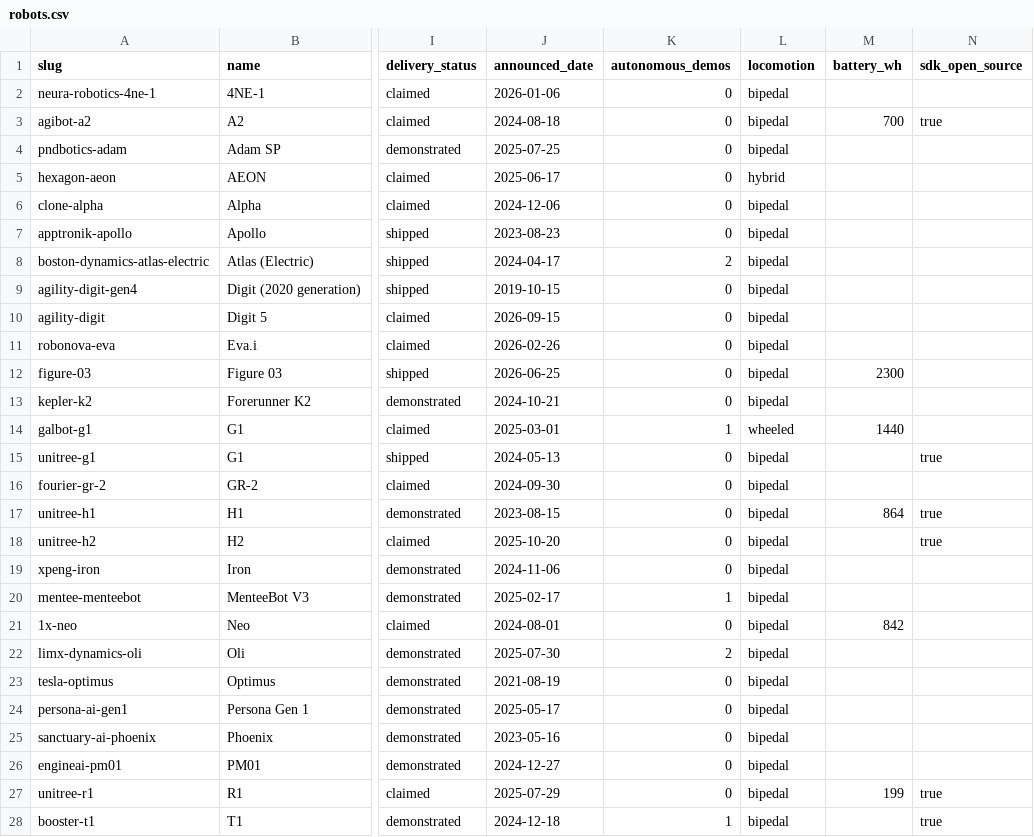
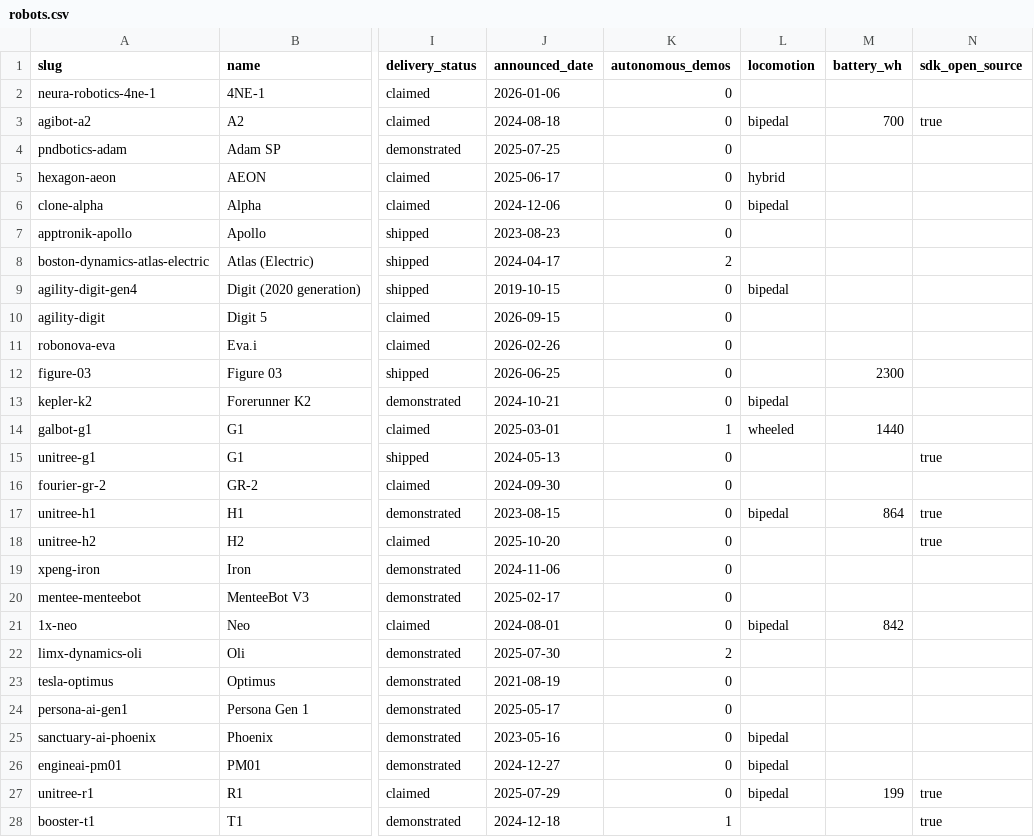
Before and after one commit to siebej/humanoidrecord-data, a CSV file: robots.csv, drawn as a sheet; only a part is shown, gaps mark what is left out; the diff covers the shown part only; the diff names each change by its address in the sheet, - before the commit and + after, or states it on an @@ line.

Commit message:
Dataset snapshot 2026-09-21 (29 robots)

```diff
--- a/robots.csv
+++ b/robots.csv
-L2 (locomotion): bipedal
+L2 (locomotion): (empty)
-L4 (locomotion): bipedal
+L4 (locomotion): (empty)
-L7:L8 (locomotion): bipedal
+L7:L8 (locomotion): (empty)
-L10:L12 (locomotion): bipedal
+L10:L12 (locomotion): (empty)
-L15:L16 (locomotion): bipedal
+L15:L16 (locomotion): (empty)
-L18:L20 (locomotion): bipedal
+L18:L20 (locomotion): (empty)
-K20 (autonomous_demos): 1
+K20 (autonomous_demos): 0
-L22:L24 (locomotion): bipedal
+L22:L24 (locomotion): (empty)
-L28 (locomotion): bipedal
+L28 (locomotion): (empty)
```
Also changed, not shown: 2 edited cells elsewhere in this file, 30 other files.
